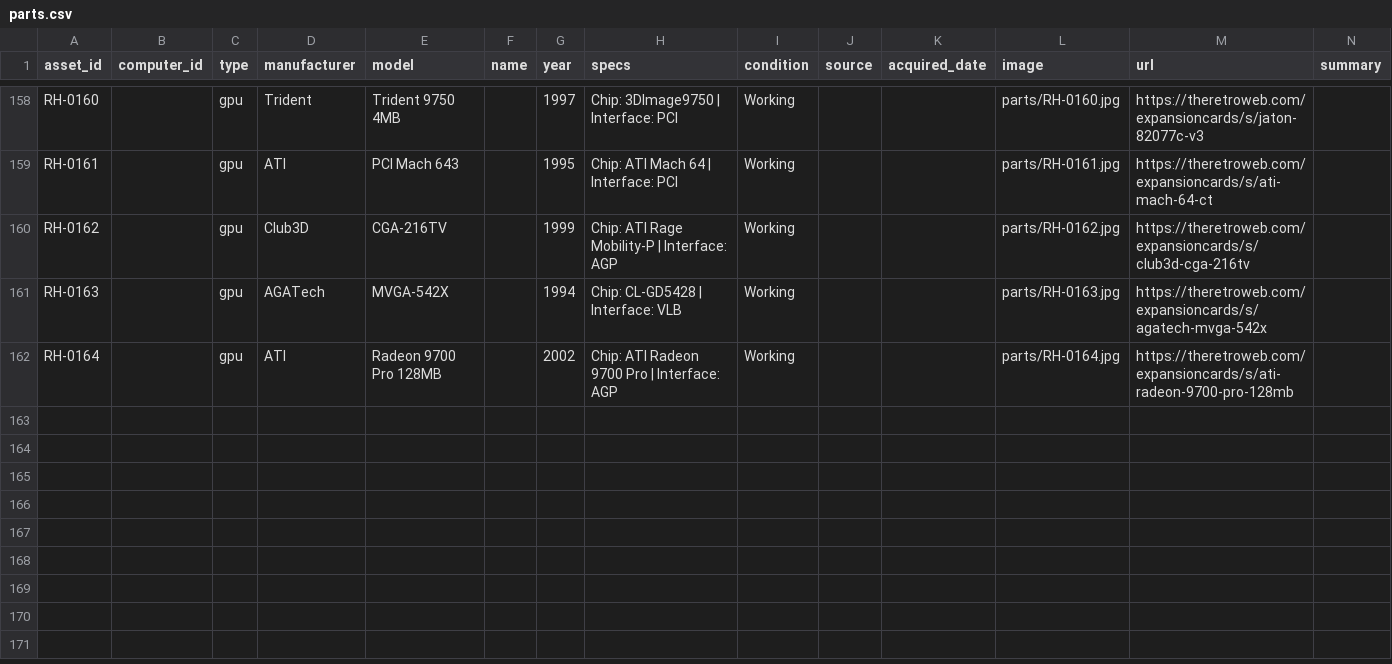
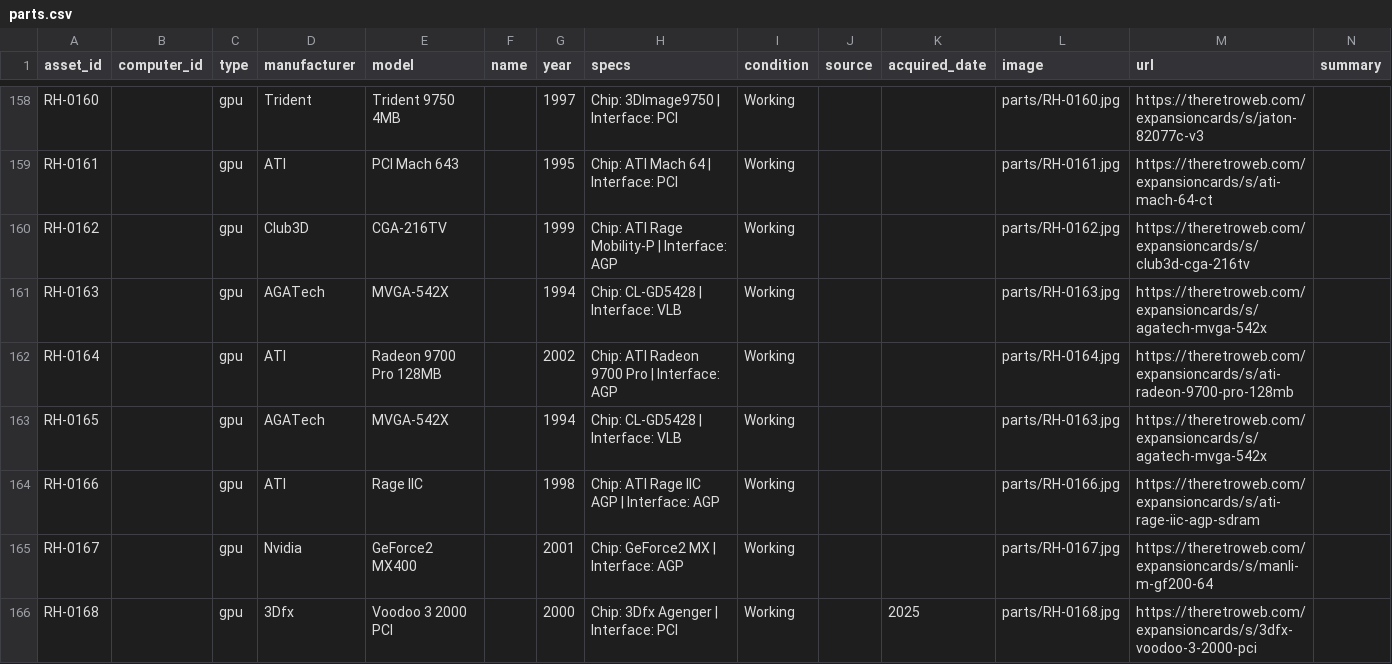
Before and after one commit to hmerrett/retro-hardware-database, a CSV file: data/parts.csv, drawn as a sheet; only a part is shown, gaps mark what is left out; rows hold the shown columns only; the diff names each change by its address in the sheet, - before the commit and + after, or states it on an @@ line.

```diff
--- a/data/parts.csv
+++ b/data/parts.csv
+row 163: RH-0165 |  | gpu | AGATech | MVGA-542X |  | 1994 | Chip: CL-GD5428 | Interface: VLB | Working |  |  | parts/RH-0163.jpg | https://theretroweb.com/expansioncards/s/agatech-mvga-542x
+row 164: RH-0166 |  | gpu | ATI | Rage IIC |  | 1998 | Chip: ATI Rage IIC AGP | Interface: AGP | Working |  |  | parts/RH-0166.jpg | https://theretroweb.com/expansioncards/s/ati-rage-iic-agp-sdram
+row 165: RH-0167 |  | gpu | Nvidia | GeForce2 MX400 |  | 2001 | Chip: GeForce2 MX | Interface: AGP | Working |  |  | parts/RH-0167.jpg | https://theretroweb.com/expansioncards/s/manli-m-gf200-64
+row 166: RH-0168 |  | gpu | 3Dfx | Voodoo 3 2000 PCI |  | 2000 | Chip: 3Dfx Agenger | Interface: PCI | Working |  | 2025 | parts/RH-0168.jpg | https://theretroweb.com/expansioncards/s/3dfx-voodoo-3-2000-pci
```
Also changed, not shown: 3 other files.
